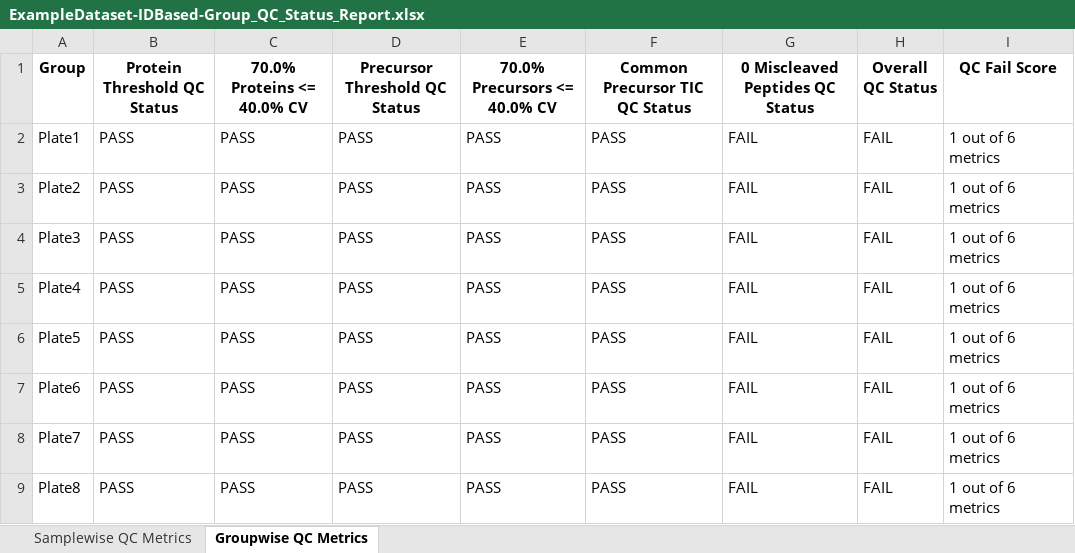
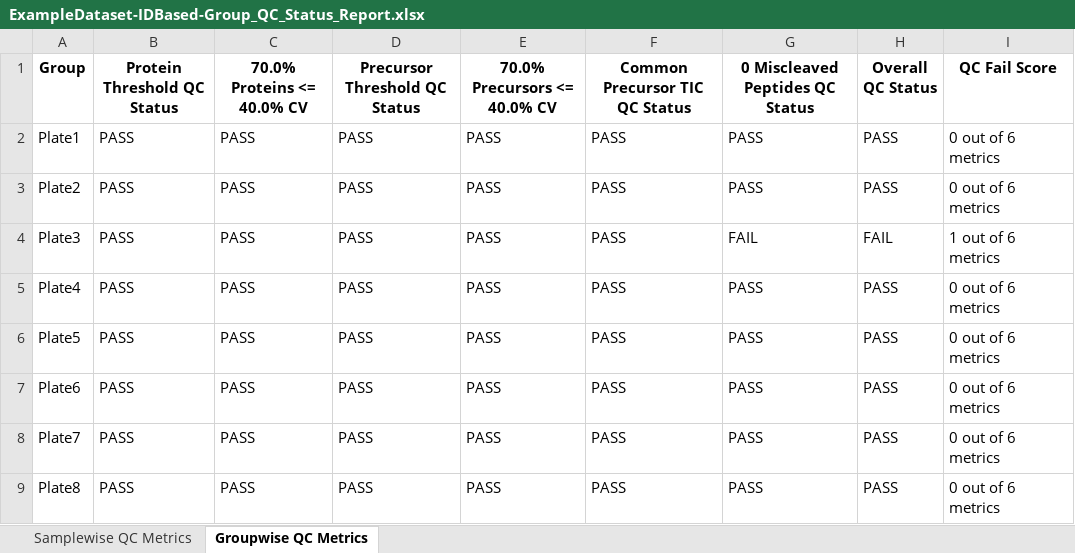
Before and after one commit to csmc-vaneykjlab/QCeltis, an Excel workbook: example-dataset/results/IDBased_GroupComparison_QCResult/ExampleDataset-IDBased-Group_QC_Status_Report.xlsx, sheet Groupwise QC Metrics, drawn as a sheet; values as stored, in another font and other column widths than the file's, no borders; the diff names each change by its address in the sheet, - before the commit and + after, or states it on an @@ line.

```diff
--- a/example-dataset/results/IDBased_GroupComparison_QCResult/ExampleDataset-IDBased-Group_QC_Status_Report.xlsx (sheet Groupwise QC Metrics)
+++ b/example-dataset/results/IDBased_GroupComparison_QCResult/ExampleDataset-IDBased-Group_QC_Status_Report.xlsx (sheet Groupwise QC Metrics)
-G2:G3 (0 Miscleaved Peptides QC Status): FAIL
+G2:G3 (0 Miscleaved Peptides QC Status): PASS
-H2:H3 (Overall QC Status): FAIL
+H2:H3 (Overall QC Status): PASS
-I2:I3 (QC Fail Score): 1 out of 6 metrics
+I2:I3 (QC Fail Score): 0 out of 6 metrics
-G5:G9 (0 Miscleaved Peptides QC Status): FAIL
+G5:G9 (0 Miscleaved Peptides QC Status): PASS
-H5:H9 (Overall QC Status): FAIL
+H5:H9 (Overall QC Status): PASS
-I5:I9 (QC Fail Score): 1 out of 6 metrics
+I5:I9 (QC Fail Score): 0 out of 6 metrics
```
Also changed, not shown: sheet Samplewise QC Metrics, example-dataset/results/IDBased_GroupComparison_QCResult/ExampleDataset-IDBased-Group_ProteinLevel_QC_Report.xlsx, example-dataset/results/IDFree_GroupComparison_QCResult/ExampleDataset-IDFree-Group_ID-Free_QC_Report.xlsx, 8 other files.
